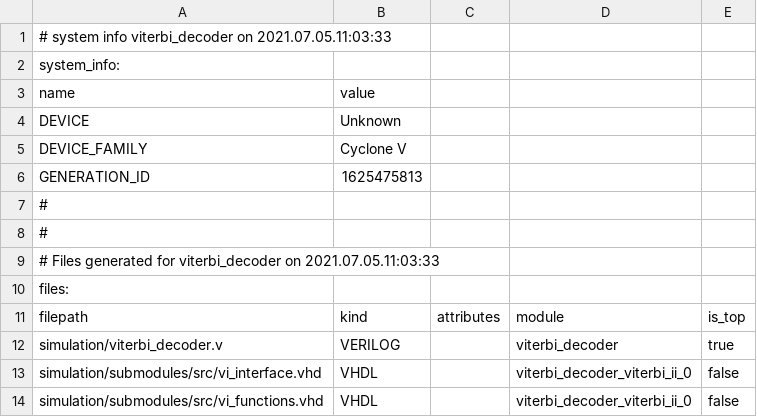
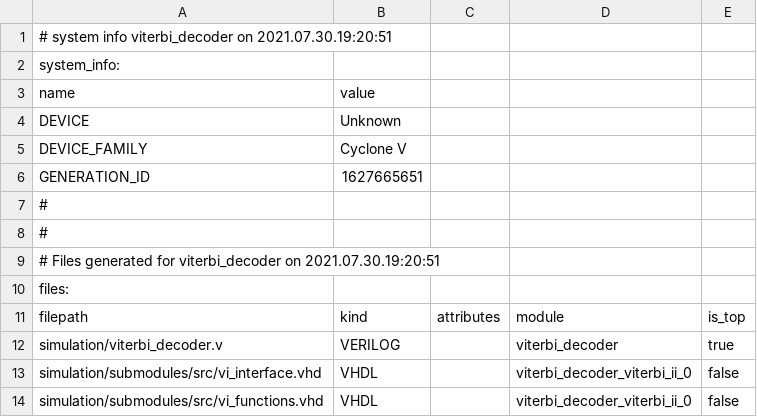
Before and after one commit to Ismatel77/Stage_denby, a CSV file: bladeRF-wiphy/fpga/ip/altera/viterbi_decoder/viterbi_decoder/viterbi_decoder.csv, drawn as a sheet; only a part is shown.

```diff
--- a/bladeRF-wiphy/fpga/ip/altera/viterbi_decoder/viterbi_decoder/viterbi_decoder.csv
+++ b/bladeRF-wiphy/fpga/ip/altera/viterbi_decoder/viterbi_decoder/viterbi_decoder.csv
@@ -1,2 +1,2 @@
-# system info viterbi_decoder on 2021.07.05.11:03:33
+# system info viterbi_decoder on 2021.07.30.19:20:51
 system_info:
@@ -5,6 +5,6 @@ DEVICE,Unknown
 DEVICE_FAMILY,Cyclone V
-GENERATION_ID,1625475813
+GENERATION_ID,1627665651
 #
 #
-# Files generated for viterbi_decoder on 2021.07.05.11:03:33
+# Files generated for viterbi_decoder on 2021.07.30.19:20:51
 files:
```
Also changed, not shown: bladeRF-wiphy/fpga/ip/altera/fft64/fft64/fft64.csv, 18 other files.
